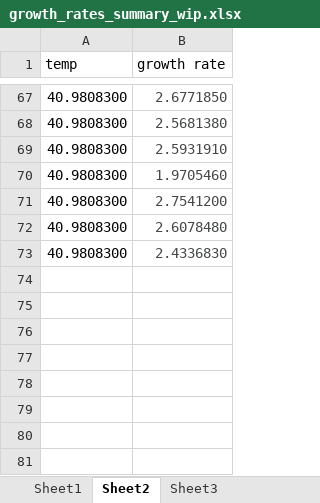
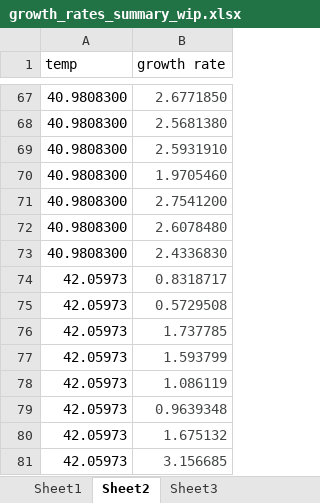
Before and after one commit to BernhardtLab/cross-tolerance, an Excel workbook: data-raw/growth_rates_summary_wip.xlsx, sheet Sheet2, drawn as a sheet; only a part is shown, gaps mark what is left out; values as stored, in another font and other column widths than the file's, no borders; the diff names each change by its address in the sheet, - before the commit and + after, or states it on an @@ line.

Commit message:
added 42 deg

```diff
--- a/data-raw/growth_rates_summary_wip.xlsx (sheet Sheet2)
+++ b/data-raw/growth_rates_summary_wip.xlsx (sheet Sheet2)
+row 74: 42.05973 | 0.8318717
+row 75: 42.05973 | 0.5729508
+row 76: 42.05973 | 1.737785
+row 77: 42.05973 | 1.593799
+row 78: 42.05973 | 1.086119
+row 79: 42.05973 | 0.9639348
+row 80: 42.05973 | 1.675132
+row 81: 42.05973 | 3.156685
```
